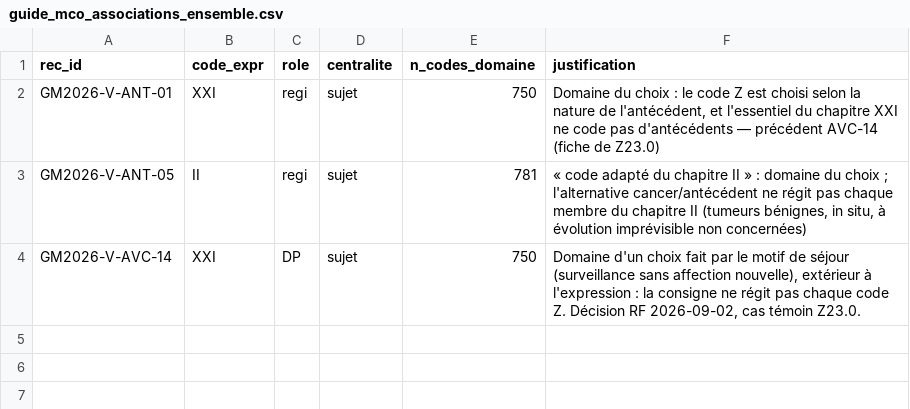
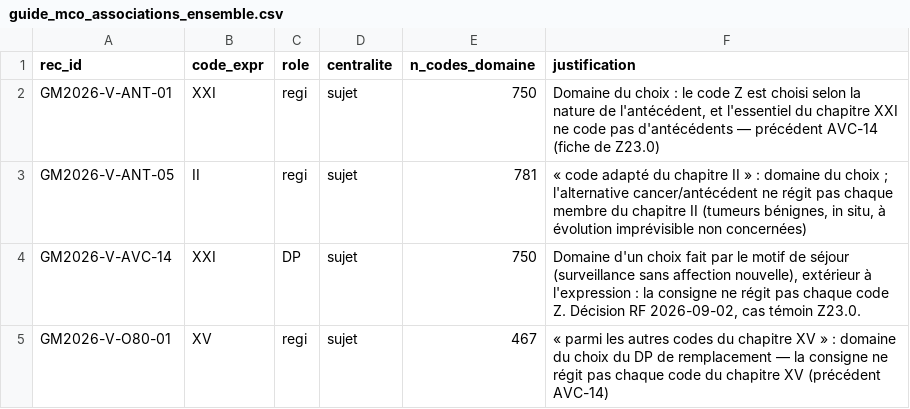
Before and after one commit to 24p11/recode-icd, a CSV file: reports/guide_mco_associations_ensemble.csv, drawn as a sheet.

```diff
--- a/reports/guide_mco_associations_ensemble.csv
+++ b/reports/guide_mco_associations_ensemble.csv
@@ -4 +4,2 @@ GM2026-V-ANT-05,II,regi,sujet,781,"« code adapté du chapitre II » : domaine d
 GM2026-V-AVC-14,XXI,DP,sujet,750,"Domaine d'un choix fait par le motif de séjour (surveillance sans affection nouvelle), extérieur à l'expression : la consigne ne régit pas chaque code Z. Décision RF 2026-09-02, cas témoin Z23.0."
+GM2026-V-O80-01,XV,regi,sujet,467,« parmi les autres codes du chapitre XV » : domaine du choix du DP de remplacement — la consigne ne régit pas chaque code du chapitre XV (précédent AVC-14)
```
Also changed, not shown: data/guide_mco/extraction/candidates_recommendation_codes.csv, data/guide_mco/recommendation_codes_curated.csv, 13 other files.
